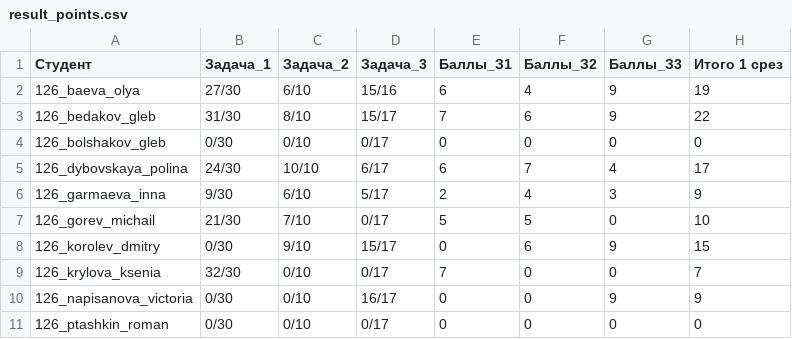
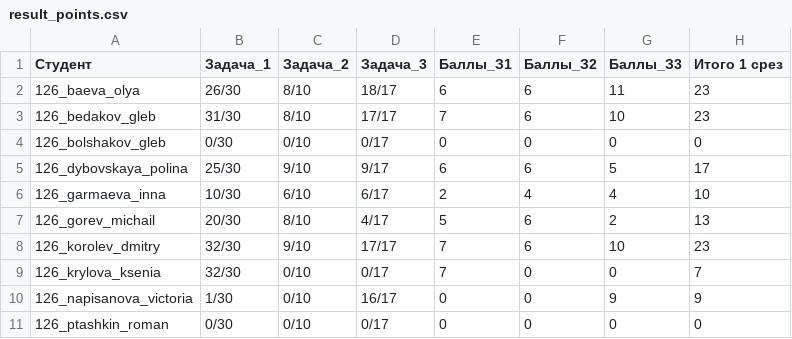
Before and after one commit to DanilaSysoev/basics_of_programming_2021, a CSV file: hw/2sem/results/result_points.csv, drawn as a sheet; only a part is shown; the diff covers the shown part only.

Commit message:
upd results

```diff
--- a/hw/2sem/results/result_points.csv
+++ b/hw/2sem/results/result_points.csv
@@ -1,11 +1,11 @@
 Студент;Задача_1;Задача_2;Задача_3;Баллы_З1;Баллы_З2;Баллы_З3;Итого 1 срез
-126_baeva_olya;27/30;6/10;15/16;6;4;9;19
-126_bedakov_gleb;31/30;8/10;15/17;7;6;9;22
+126_baeva_olya;26/30;8/10;18/17;6;6;11;23
+126_bedakov_gleb;31/30;8/10;17/17;7;6;10;23
 126_bolshakov_gleb;0/30;0/10;0/17;0;0;0;0
-126_dybovskaya_polina;24/30;10/10;6/17;6;7;4;17
-126_garmaeva_inna;9/30;6/10;5/17;2;4;3;9
-126_gorev_michail;21/30;7/10;0/17;5;5;0;10
-126_korolev_dmitry;0/30;9/10;15/17;0;6;9;15
+126_dybovskaya_polina;25/30;9/10;9/17;6;6;5;17
+126_garmaeva_inna;10/30;6/10;6/17;2;4;4;10
+126_gorev_michail;20/30;8/10;4/17;5;6;2;13
+126_korolev_dmitry;32/30;9/10;17/17;7;6;10;23
 126_krylova_ksenia;32/30;0/10;0/17;7;0;0;7
-126_napisanova_victoria;0/30;0/10;16/17;0;0;9;9
+126_napisanova_victoria;1/30;0/10;16/17;0;0;9;9
 126_ptashkin_roman;0/30;0/10;0/17;0;0;0;0
```
Also changed, not shown: 68 edited cells elsewhere in this file, hw/2sem/results/results.csv, 25 other files.
